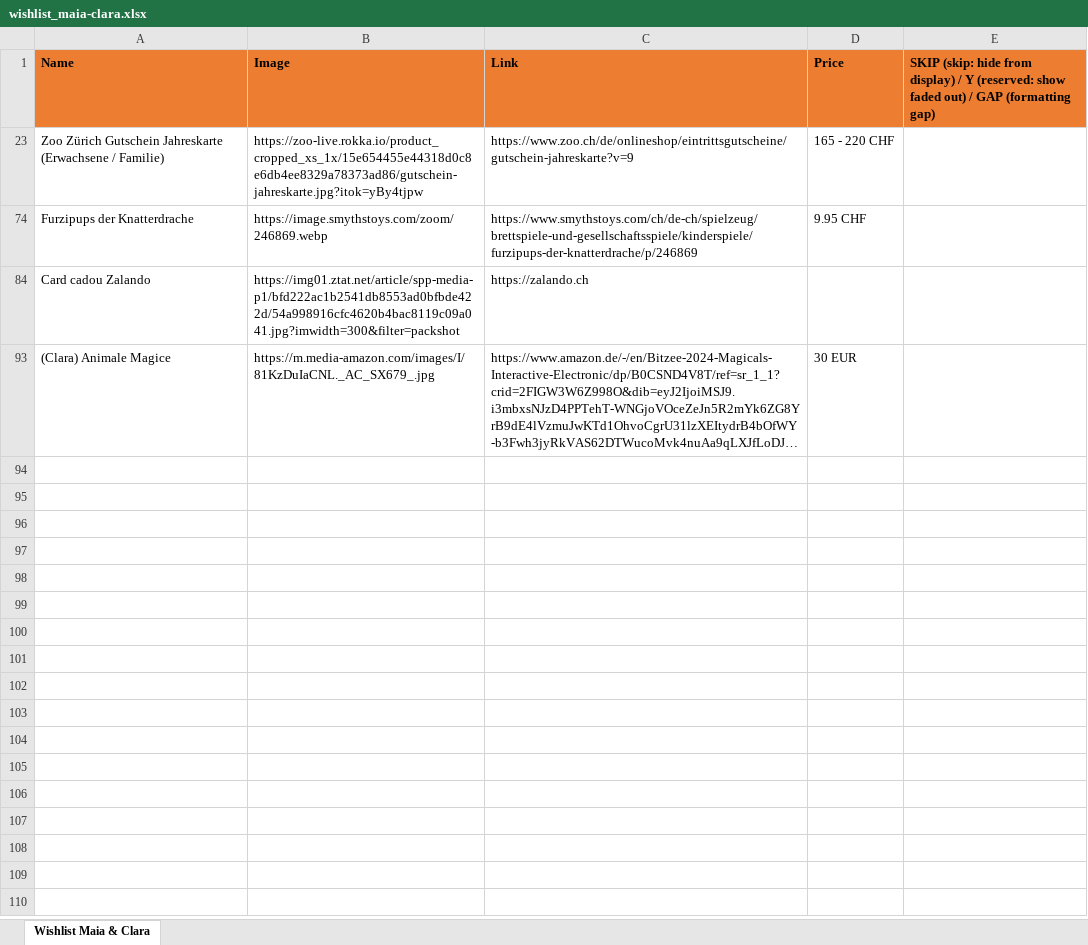
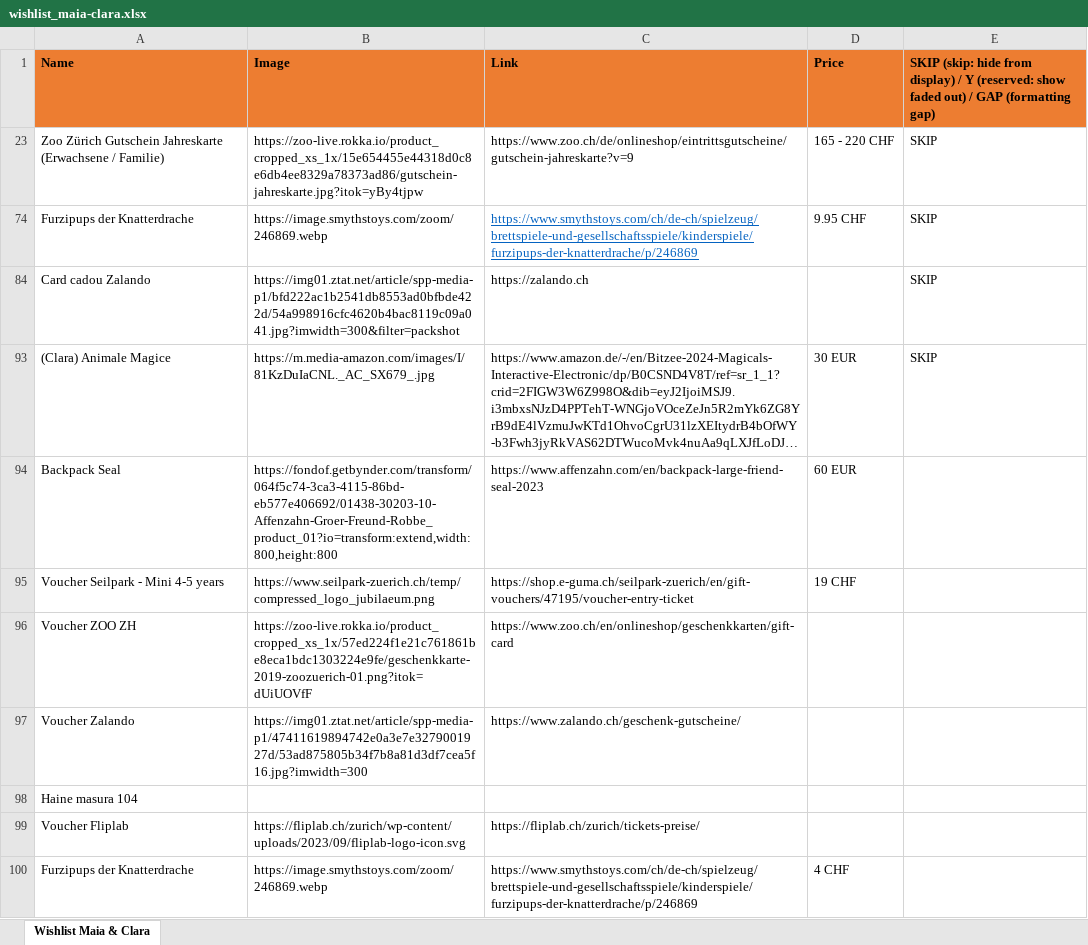
Before and after one commit to vallici/maia-clara, an Excel workbook: wishlist_maia-clara.xlsx, sheet Wishlist Maia & Clara, drawn as a sheet; long unchanged cells end in …; values as stored, in another font and other column widths than the file's, no borders; the diff names each change by its address in the sheet, - before the commit and + after, or states it on an @@ line.

Commit message:
Add files via upload

```diff
--- a/wishlist_maia-clara.xlsx (sheet Wishlist Maia & Clara)
+++ b/wishlist_maia-clara.xlsx (sheet Wishlist Maia & Clara)
-E23: (empty)
+E23: SKIP
@@ C74 underline: off → on, text colour: black → #0563C1 @@
-E74: (empty)
+E74: SKIP
-E84: (empty)
+E84: SKIP
-E93: (empty)
+E93: SKIP
+row 94: Backpack Seal | https://fondof.getbynder.com/transform/064f5c74-3ca3-4115-86bd-eb577e406692/01438-30203-10-Affenzahn-Groer-Freund-Robbe_product_01?io=transform:extend,width:800,height:800 | https://www.affenzahn.com/en/backpack-large-friend-seal-2023 | 60 EUR
+row 95: Voucher Seilpark - Mini 4-5 years | https://www.seilpark-zuerich.ch/temp/compressed_logo_jubilaeum.png | https://shop.e-guma.ch/seilpark-zuerich/en/gift-vouchers/47195/voucher-entry-ticket | 19 CHF
+row 96: Voucher ZOO ZH | https://zoo-live.rokka.io/product_cropped_xs_1x/57ed224f1e21c761861be8eca1bdc1303224e9fe/geschenkkarte-2019-zoozuerich-01.png?itok=dUiUOVfF | https://www.zoo.ch/en/onlineshop/geschenkkarten/gift-card
+row 97: Voucher Zalando | https://img01.ztat.net/article/spp-media-p1/47411619894742e0a3e7e3279001927d/53ad875805b34f7b8a81d3df7cea5f16.jpg?imwidth=300 | https://www.zalando.ch/geschenk-gutscheine/
+row 98: Haine masura 104
+row 99: Voucher Fliplab | https://fliplab.ch/zurich/wp-content/uploads/2023/09/fliplab-logo-icon.svg | https://fliplab.ch/zurich/tickets-preise/
+row 100: Furzipups der Knatterdrache | https://image.smythstoys.com/zoom/246869.webp | https://www.smythstoys.com/ch/de-ch/spielzeug/brettspiele-und-gesellschaftsspiele/kinderspiele/furzipups-der-knatterdrache/p/246869 | 4 CHF
```
Also changed, not shown: 1 other file.
